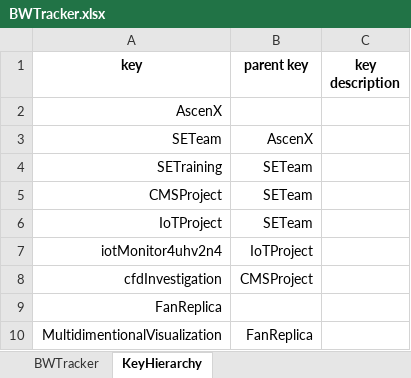
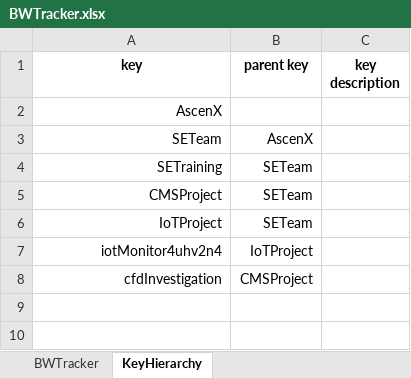
Before and after one commit to anphan2410/TextFileTransfer, an Excel workbook: BWTracker.xlsx, sheet KeyHierarchy, drawn as a sheet; values as stored, in another font and other column widths than the file's, no borders; the diff names each change by its address in the sheet, - before the commit and + after, or states it on an @@ line.

```diff
--- a/BWTracker.xlsx (sheet KeyHierarchy)
+++ b/BWTracker.xlsx (sheet KeyHierarchy)
-row 9: FanReplica
-row 10: MultidimentionalVisualization | FanReplica
```
Also changed, not shown: sheet BWTracker, 1 other file.
